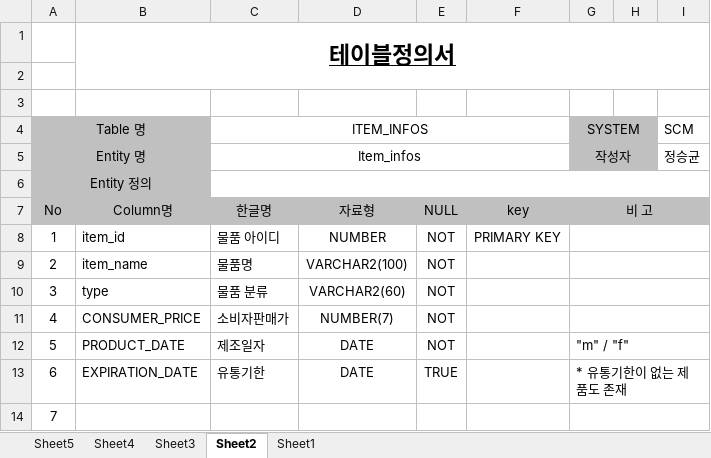
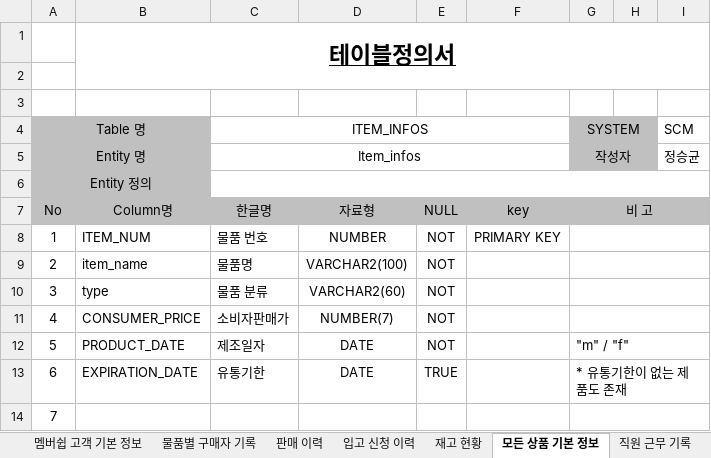
Before and after one commit to shadow98a/TJSManager, an Excel workbook: documents/테이블 정의서.xlsx, sheet 모든 상품 기본 정보, drawn as a sheet; only a part is shown; values as stored, in another font and other column widths than the file's, no borders; the diff names each change by its address in the sheet, - before the commit and + after, or states it on an @@ line.

Commit message:
modify documents/테이블정의서 / add employees, EMPLOYEE_PAY_RECORDS, EMPLOYEE_WORK_LOGS, ITEM_INFOS, ITEM_STOCKS, REQ_IN_WAREHOUSE, SALES_RECORDS, SALES_CONSUMERS, MEMBERSHIP_CUSTOMERS, MEMBERSHIP_CUSTOMER_RECORDS

```diff
--- a/documents/테이블 정의서.xlsx (sheet 모든 상품 기본 정보)
+++ b/documents/테이블 정의서.xlsx (sheet 모든 상품 기본 정보)
-sheet tab: Sheet5
+sheet tab: 판매 이력
-sheet tab: Sheet4
+sheet tab: 입고 신청 이력
-sheet tab: Sheet3
+sheet tab: 재고 현황
-sheet tab: Sheet2
+sheet tab: 모든 상품 기본 정보
+sheet tab: 멤버쉽 고객 기본 정보
+sheet tab: 물품별 구매자 기록
+sheet tab: 직원 근무 기록
-B8: item_id
+B8: ITEM_NUM
-C8 (ITEM_INFOS): 물품 아이디
+C8 (ITEM_INFOS): 물품 번호
```
Also changed, not shown: sheet 판매 이력, sheet 입고 신청 이력, sheet 재고 현황, sheet 직원 기본 정보, other sheet tabs.
